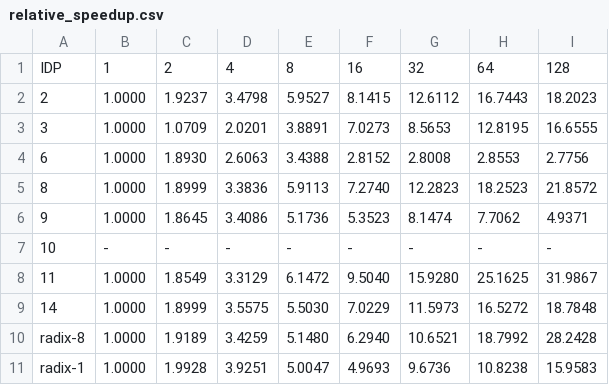
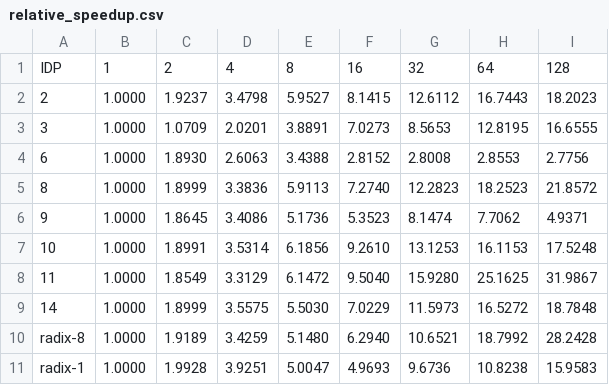
Before and after one commit to KennethLangedal/DPA25_CUP, a CSV file: exercise_sheet_3_5_results/data/relative_speedup.csv, drawn as a sheet.

```diff
--- a/exercise_sheet_3_5_results/data/relative_speedup.csv
+++ b/exercise_sheet_3_5_results/data/relative_speedup.csv
@@ -6,3 +6,3 @@ IDP,1,2,4,8,16,32,64,128
 9,1.0000,1.8645,3.4086,5.1736,5.3523,8.1474,7.7062,4.9371
-10,-,-,-,-,-,-,-,-
+10,1.0000,1.8991,3.5314,6.1856,9.2610,13.1253,16.1153,17.5248
 11,1.0000,1.8549,3.3129,6.1472,9.5040,15.9280,25.1625,31.9867
```
Also changed, not shown: exercise_sheet_3_5_results/data/time.csv, 5 other files.
